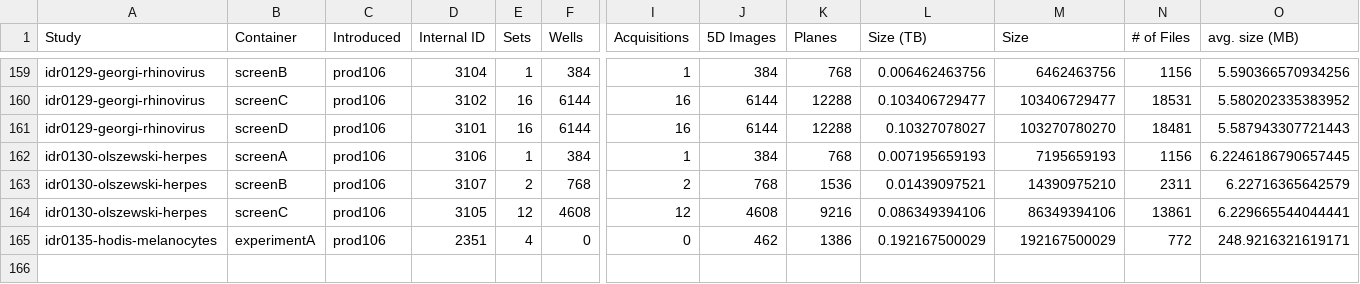
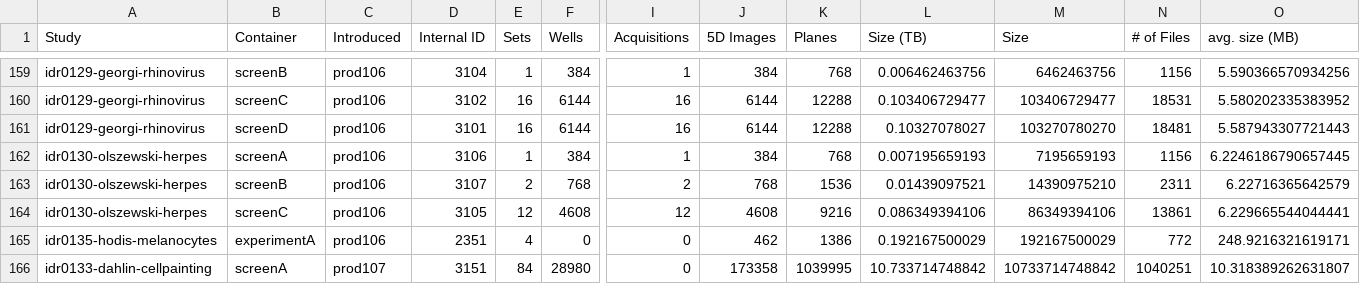
Before and after one commit to IDR/idr.openmicroscopy.org, a TSV file: _data/studies.tsv, drawn as a sheet; only a part is shown, gaps mark what is left out; rows hold the shown columns only; the diff names each change by its address in the sheet, - before the commit and + after, or states it on an @@ line.

Commit message:
Add stats for idr0133

```diff
--- a/_data/studies.tsv
+++ b/_data/studies.tsv
+row 166: idr0133-dahlin-cellpainting | screenA | prod107 | 3151 | 84 | 28980 | 0 | 173358 | 1039995 | 10.733714748842 | 10733714748842 | 1040251 | 10.318389262631807
```
